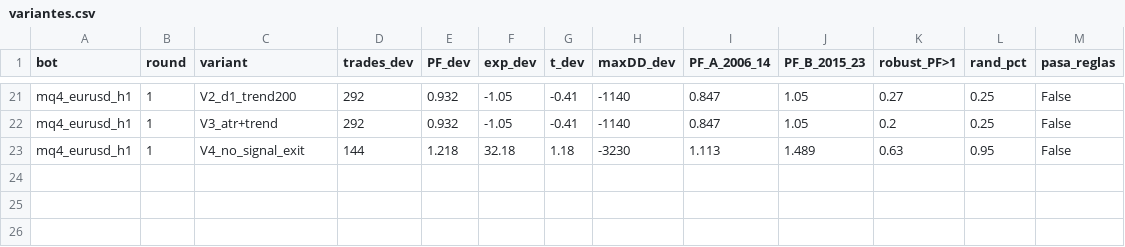
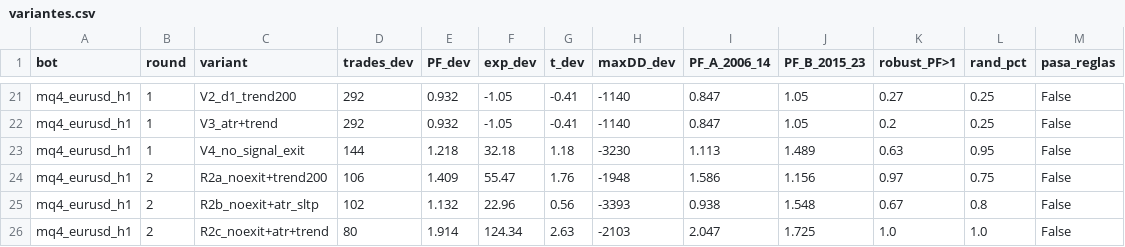
Before and after one commit to edulabrador/trading_bot, a CSV file: backtests/research/logs/variantes.csv, drawn as a sheet; only a part is shown, gaps mark what is left out; the diff names each change by its address in the sheet, - before the commit and + after, or states it on an @@ line.

```diff
--- a/backtests/research/logs/variantes.csv
+++ b/backtests/research/logs/variantes.csv
+row 24: mq4_eurusd_h1 | 2 | R2a_noexit+trend200 | 106 | 1.409 | 55.47 | 1.76 | -1948 | 1.586 | 1.156 | 0.97 | 0.75 | False
+row 25: mq4_eurusd_h1 | 2 | R2b_noexit+atr_sltp | 102 | 1.132 | 22.96 | 0.56 | -3393 | 0.938 | 1.548 | 0.67 | 0.8 | False
+row 26: mq4_eurusd_h1 | 2 | R2c_noexit+atr+trend | 80 | 1.914 | 124.34 | 2.63 | -2103 | 2.047 | 1.725 | 1.0 | 1.0 | False
```
Also changed, not shown: 5 other files.
